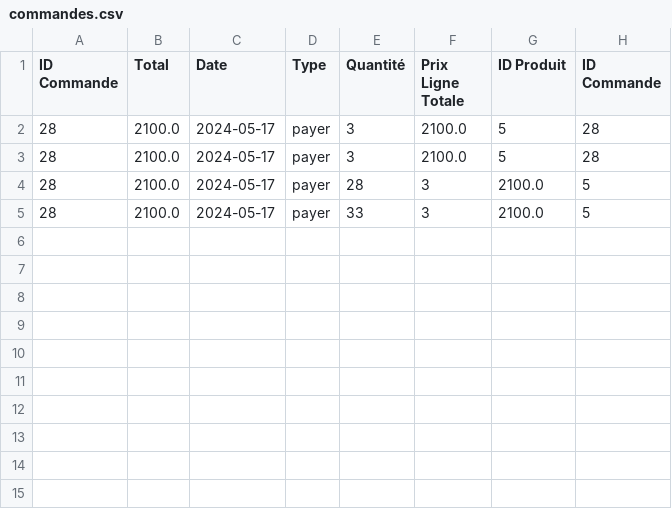
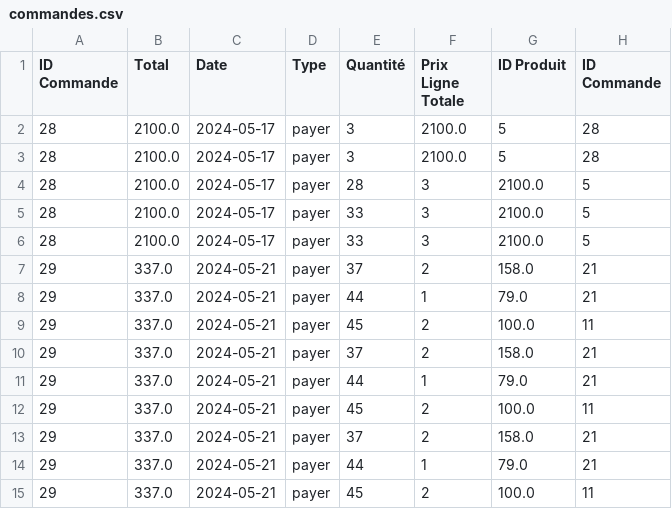
Before and after one commit to tayssirsahli/MiniProjet_PetShop, a CSV file: fichiers/commandes.csv, drawn as a sheet; the diff names each change by its address in the sheet, - before the commit and + after, or states it on an @@ line.

```diff
--- a/fichiers/commandes.csv
+++ b/fichiers/commandes.csv
+row 6: 28 | 2100.0 | 2024-05-17 | payer | 33 | 3 | 2100.0 | 5
+row 7: 29 | 337.0 | 2024-05-21 | payer | 37 | 2 | 158.0 | 21
+row 8: 29 | 337.0 | 2024-05-21 | payer | 44 | 1 | 79.0 | 21
+row 9: 29 | 337.0 | 2024-05-21 | payer | 45 | 2 | 100.0 | 11
+row 10: 29 | 337.0 | 2024-05-21 | payer | 37 | 2 | 158.0 | 21
+row 11: 29 | 337.0 | 2024-05-21 | payer | 44 | 1 | 79.0 | 21
+row 12: 29 | 337.0 | 2024-05-21 | payer | 45 | 2 | 100.0 | 11
+row 13: 29 | 337.0 | 2024-05-21 | payer | 37 | 2 | 158.0 | 21
+row 14: 29 | 337.0 | 2024-05-21 | payer | 44 | 1 | 79.0 | 21
+row 15: 29 | 337.0 | 2024-05-21 | payer | 45 | 2 | 100.0 | 11
```
Also changed, not shown: 10 other files.
